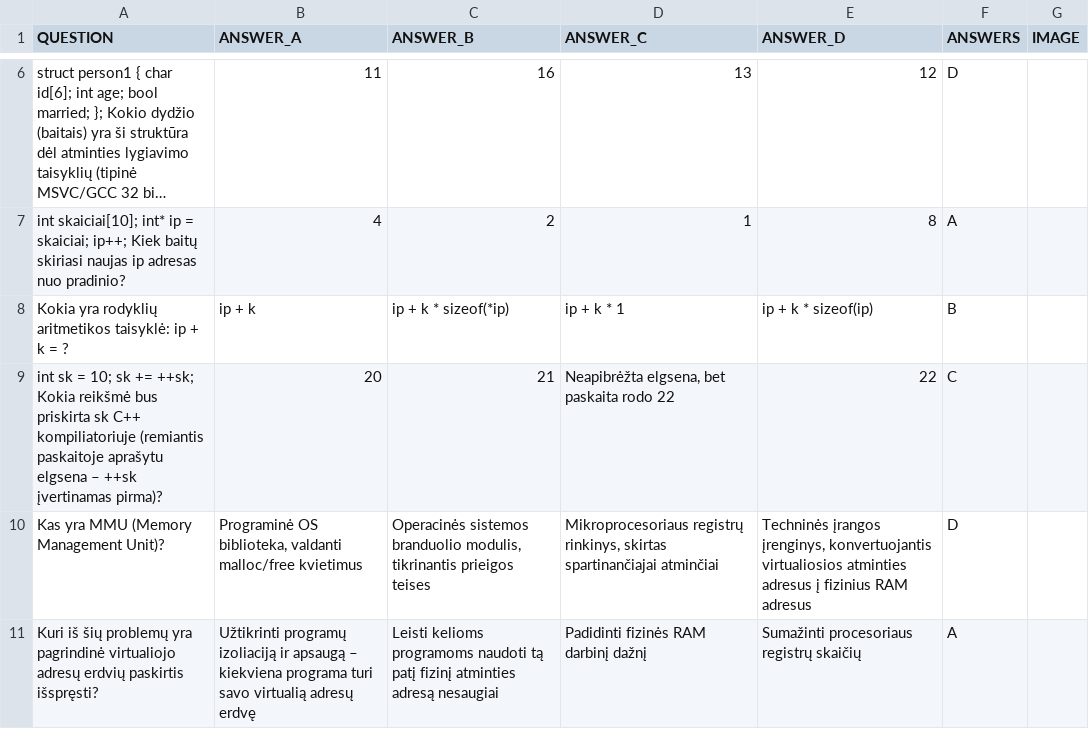
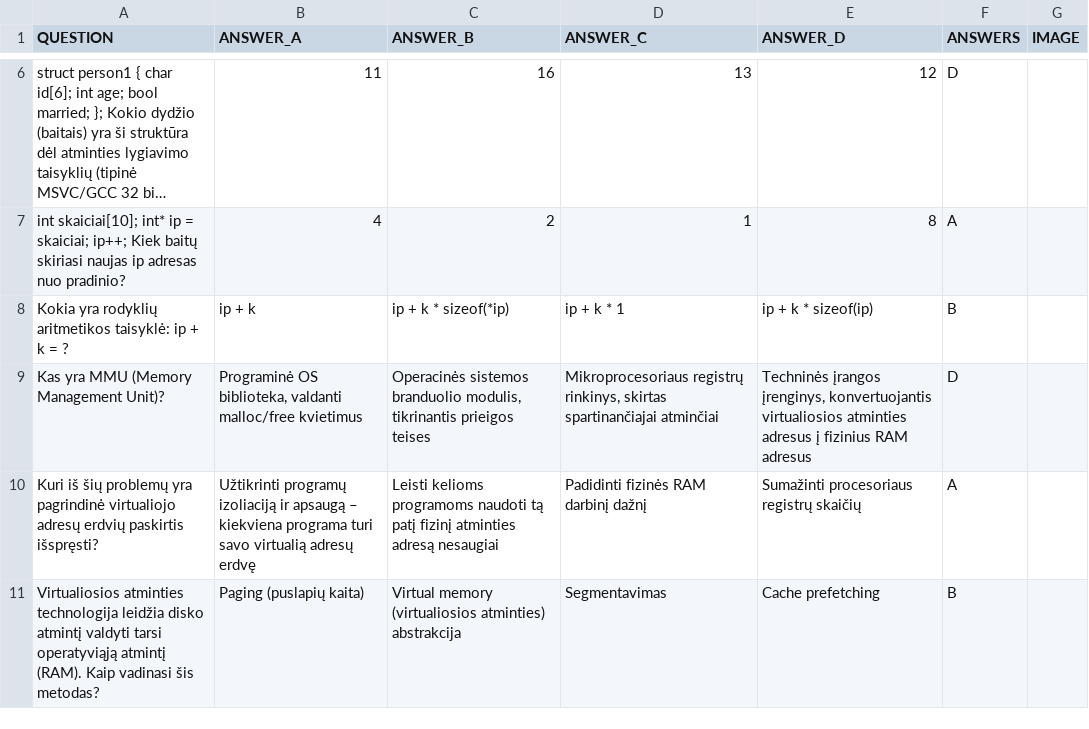
Before and after one commit to kershiokas/RegitrosMetodu, a CSV file: data/Komp. Arch egzamino ruošimasis/12-atminties-valdymas.csv, drawn as a sheet; only a part is shown, gaps mark what is left out; the shorter side is filled out with more unchanged rows; long unchanged cells end in ….

Commit message:
Update 12-atminties-valdymas.csv

```diff
--- a/data/Komp. Arch egzamino ruošimasis/12-atminties-valdymas.csv
+++ b/data/Komp. Arch egzamino ruošimasis/12-atminties-valdymas.csv
@@ -8,3 +8,2 @@
 "Kokia yra rodyklių aritmetikos taisyklė: ip + k = ?","ip + k","ip + k * sizeof(*ip)","ip + k * 1","ip + k * sizeof(ip)","B",""
-"int sk = 10; sk += ++sk; Kokia reikšmė bus priskirta sk C++ kompiliatoriuje (remiantis paskaitoje aprašytu elgsena – ++sk įvertinamas pirma)?","20","21","Neapibrėžta elgsena, bet paskaita rodo 22","22","C",""
 "Kas yra MMU (Memory Management Unit)?","Programinė OS biblioteka, valdanti malloc/free kvietimus","Operacinės sistemos branduolio modulis, tikrinantis prieigos teises","Mikroprocesoriaus registrų rinkinys, skirtas spartinančiajai atminčiai","Techninės įrangos įrenginys, konvertuojantis virtualiosios atminties adresus į fizinius RAM adresus","D",""
```
